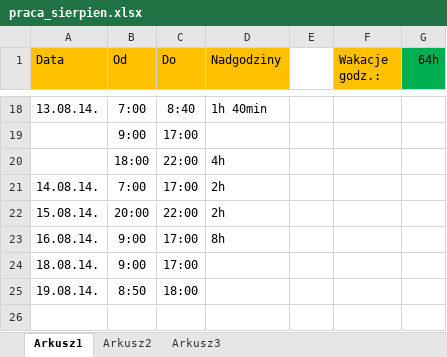
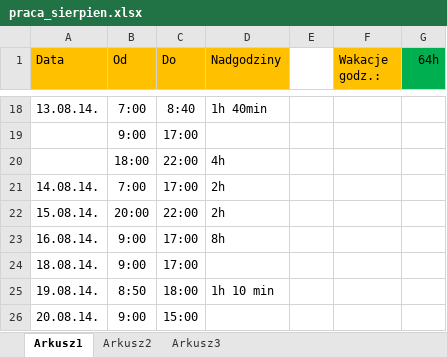
Before and after one commit to Paul119/praca, an Excel workbook: praca_sierpien.xlsx, sheet Arkusz1, drawn as a sheet; only a part is shown, gaps mark what is left out; values as stored, in another font and other column widths than the file's, no borders; the diff names each change by its address in the sheet, - before the commit and + after, or states it on an @@ line.

Commit message:
praca 20.08.14.

```diff
--- a/praca_sierpien.xlsx (sheet Arkusz1)
+++ b/praca_sierpien.xlsx (sheet Arkusz1)
-D25 (Nadgodziny): (empty)
+D25 (Nadgodziny): 1h 10 min
+row 26: 20.08.14. | 9:00 | 15:00
```
Also changed, not shown: 2 other files.
